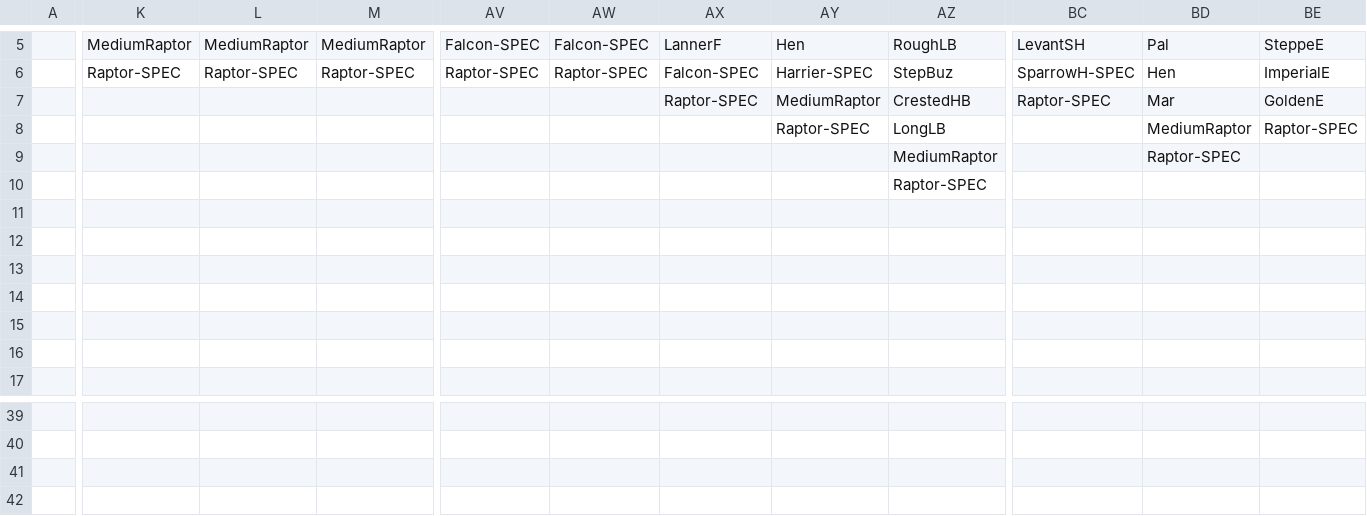
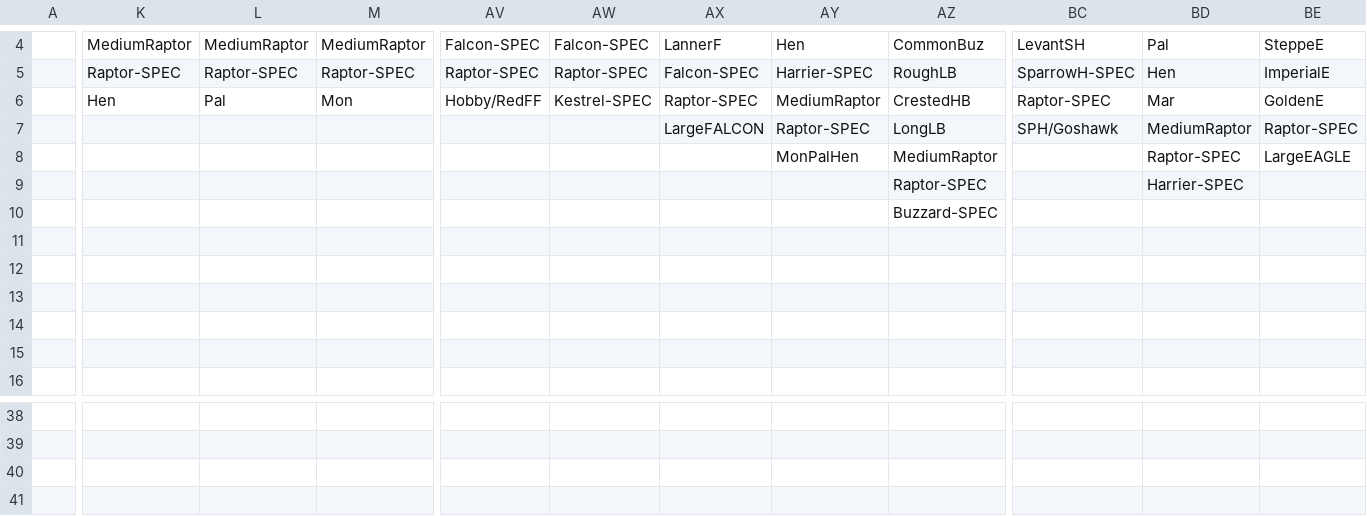
Before and after one commit to batumiraptorcount/GBIF, a CSV file: data/in/dc_specs.csv, drawn as a sheet; only a part is shown, gaps mark what is left out; removed rows and columns are numbered as before the commit, all else as after; rows hold the shown columns only; the diff covers the shown part only; the diff names each change by its address in the sheet, - before the commit and + after, or states it on an @@ line.

```diff
--- a/data/in/dc_specs.csv
+++ b/data/in/dc_specs.csv
-AZ4: RoughLB
+AZ4: CommonBuz
-row 6:  | Raptor-SPEC | Raptor-SPEC | Raptor-SPEC | Raptor-SPEC | Raptor-SPEC | Falcon-SPEC | Harrier-SPEC | StepBuz | SparrowH-SPEC | Hen | ImperialE
+row 5:  | Raptor-SPEC | Raptor-SPEC | Raptor-SPEC | Raptor-SPEC | Raptor-SPEC | Falcon-SPEC | Harrier-SPEC | RoughLB | SparrowH-SPEC | Hen | ImperialE
-K6: (empty)
+K6: Hen
-L6: (empty)
+L6: Pal
-M6: (empty)
+M6: Mon
-AV6: (empty)
+AV6: Hobby/RedFF
-AW6: (empty)
+AW6: Kestrel-SPEC
-AX7: (empty)
+AX7: LargeFALCON
-BC7: (empty)
+BC7: SPH/Goshawk
-AY8: (empty)
+AY8: MonPalHen
-BE8: (empty)
+BE8: LargeEAGLE
-BD9: (empty)
+BD9: Harrier-SPEC
-AZ10: (empty)
+AZ10: Buzzard-SPEC
+row 41: (empty)
```
Also changed, not shown: 1 removed row and 45 edited cells elsewhere in this file, 10 other files.
